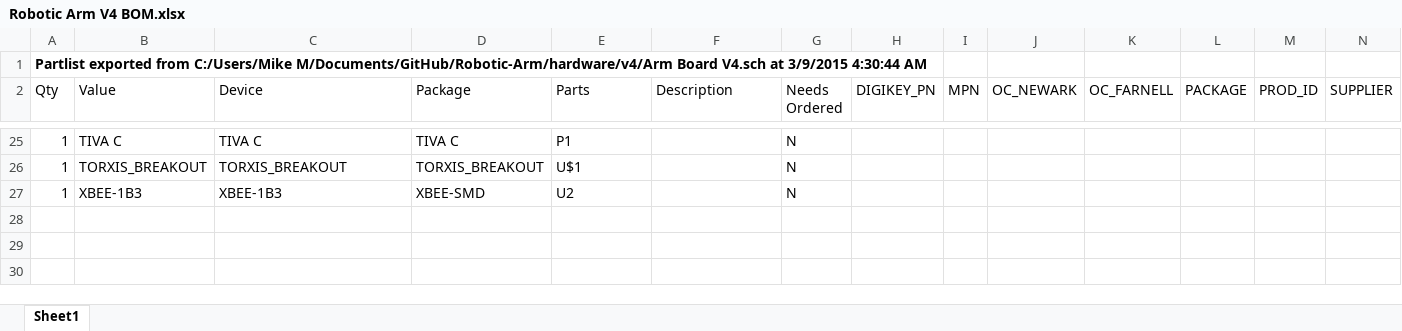
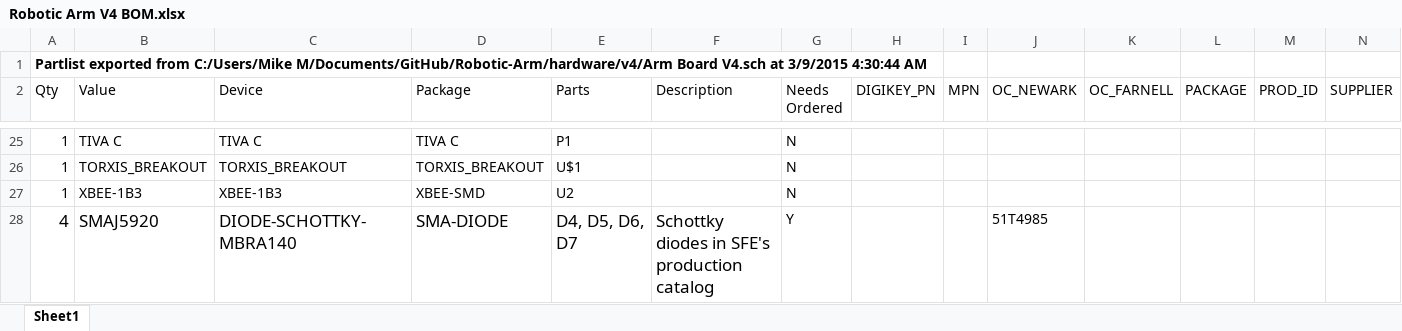
Before and after one commit to AlanXueCN/Deprecated-Robotic-Arm, an Excel workbook: hardware/v4/Robotic Arm V4 BOM.xlsx, sheet Sheet1, drawn as a sheet; only a part is shown, gaps mark what is left out; values as stored, in another font and other column widths than the file's, no borders; rows hold the shown columns only; the diff names each change by its address in the sheet, - before the commit and + after, or states it on an @@ line.

Commit message:
Added TVS diodes on Dyna data lines
Also added parts to BOM

```diff
--- a/hardware/v4/Robotic Arm V4 BOM.xlsx (sheet Sheet1)
+++ b/hardware/v4/Robotic Arm V4 BOM.xlsx (sheet Sheet1)
+row 28: 4 | SMAJ5920 | DIODE-SCHOTTKY-MBRA140 | SMA-DIODE | D4, D5, D6, D7 | Schottky diodes in SFE's production catalog | Y |  |  | 51T4985
```
Also changed, not shown: 4 other files.
